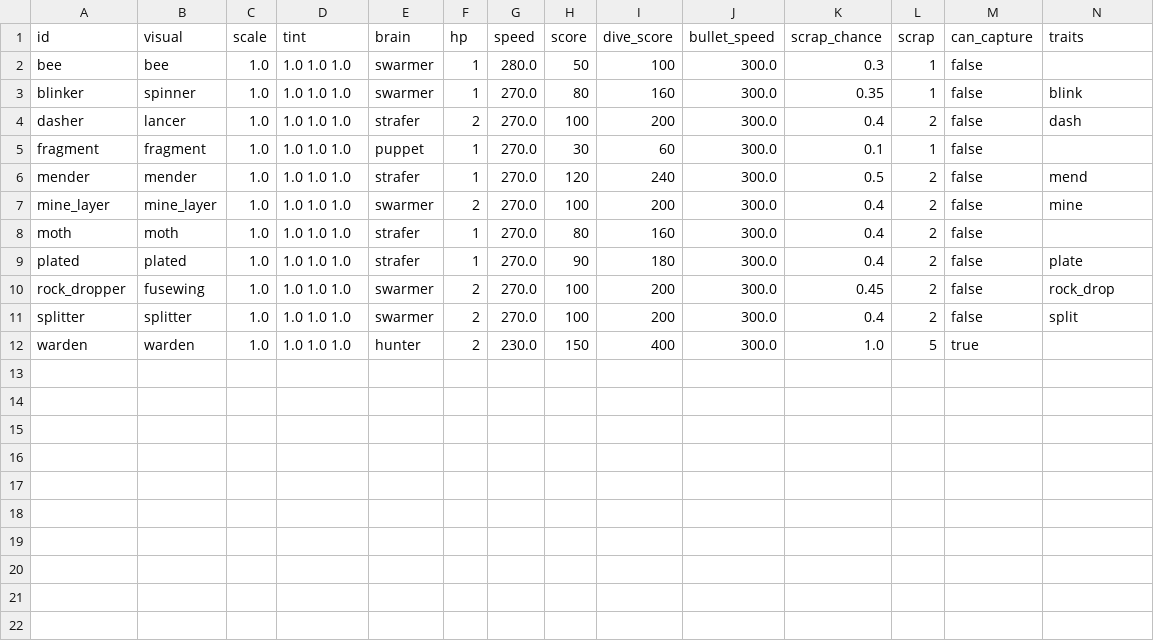
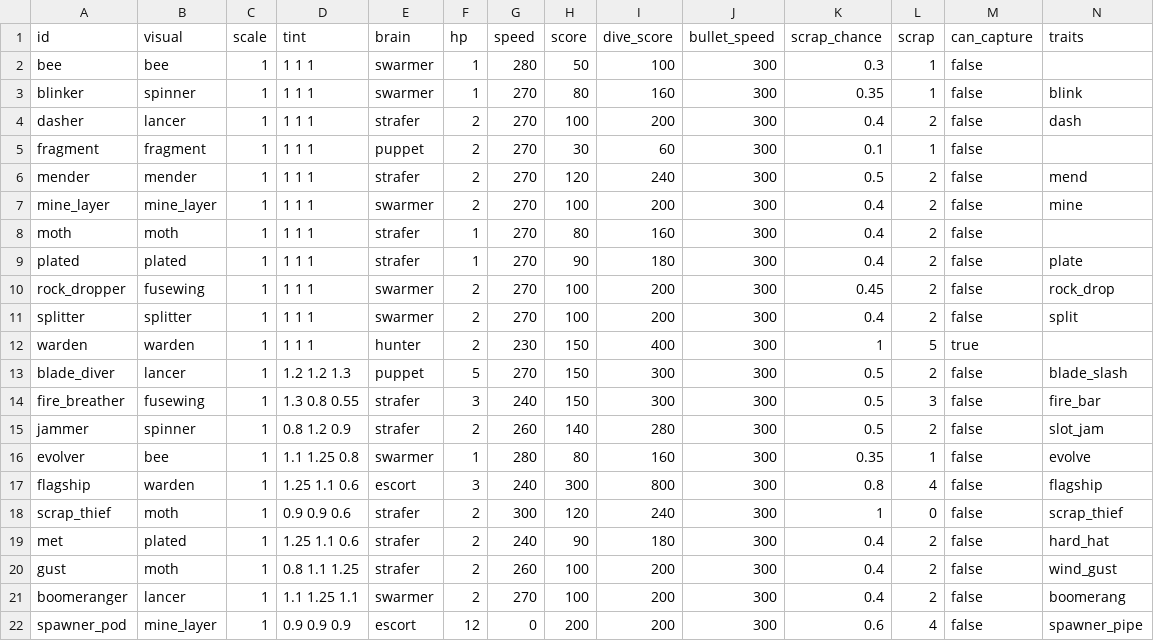
Before and after one commit to eagit2/gal, a CSV file: data/roster/enemies.csv, drawn as a sheet.

```diff
--- a/data/roster/enemies.csv
+++ b/data/roster/enemies.csv
@@ -1,12 +1,22 @@
 id,visual,scale,tint,brain,hp,speed,score,dive_score,bullet_speed,scrap_chance,scrap,can_capture,traits
-bee,bee,1.0,1.0 1.0 1.0,swarmer,1,280.0,50,100,300.0,0.3,1,false,
-blinker,spinner,1.0,1.0 1.0 1.0,swarmer,1,270.0,80,160,300.0,0.35,1,false,blink
-dasher,lancer,1.0,1.0 1.0 1.0,strafer,2,270.0,100,200,300.0,0.4,2,false,dash
-fragment,fragment,1.0,1.0 1.0 1.0,puppet,1,270.0,30,60,300.0,0.1,1,false,
-mender,mender,1.0,1.0 1.0 1.0,strafer,1,270.0,120,240,300.0,0.5,2,false,mend
-mine_layer,mine_layer,1.0,1.0 1.0 1.0,swarmer,2,270.0,100,200,300.0,0.4,2,false,mine
-moth,moth,1.0,1.0 1.0 1.0,strafer,1,270.0,80,160,300.0,0.4,2,false,
-plated,plated,1.0,1.0 1.0 1.0,strafer,1,270.0,90,180,300.0,0.4,2,false,plate
-rock_dropper,fusewing,1.0,1.0 1.0 1.0,swarmer,2,270.0,100,200,300.0,0.45,2,false,rock_drop
-splitter,splitter,1.0,1.0 1.0 1.0,swarmer,2,270.0,100,200,300.0,0.4,2,false,split
-warden,warden,1.0,1.0 1.0 1.0,hunter,2,230.0,150,400,300.0,1.0,5,true,
+bee,bee,1,1 1 1,swarmer,1,280,50,100,300,0.3,1,false,
+blinker,spinner,1,1 1 1,swarmer,1,270,80,160,300,0.35,1,false,blink
+dasher,lancer,1,1 1 1,strafer,2,270,100,200,300,0.4,2,false,dash
+fragment,fragment,1,1 1 1,puppet,2,270,30,60,300,0.1,1,false,
+mender,mender,1,1 1 1,strafer,2,270,120,240,300,0.5,2,false,mend
+mine_layer,mine_layer,1,1 1 1,swarmer,2,270,100,200,300,0.4,2,false,mine
+moth,moth,1,1 1 1,strafer,1,270,80,160,300,0.4,2,false,
+plated,plated,1,1 1 1,strafer,1,270,90,180,300,0.4,2,false,plate
+rock_dropper,fusewing,1,1 1 1,swarmer,2,270,100,200,300,0.45,2,false,rock_drop
+splitter,splitter,1,1 1 1,swarmer,2,270,100,200,300,0.4,2,false,split
+warden,warden,1,1 1 1,hunter,2,230,150,400,300,1,5,true,
+blade_diver,lancer,1,1.2 1.2 1.3,puppet,5,270,150,300,300,0.5,2,false,blade_slash
+fire_breather,fusewing,1,1.3 0.8 0.55,strafer,3,240,150,300,300,0.5,3,false,fire_bar
+jammer,spinner,1,0.8 1.2 0.9,strafer,2,260,140,280,300,0.5,2,false,slot_jam
+evolver,bee,1,1.1 1.25 0.8,swarmer,1,280,80,160,300,0.35,1,false,evolve
+flagship,warden,1,1.25 1.1 0.6,escort,3,240,300,800,300,0.8,4,false,flagship
+scrap_thief,moth,1,0.9 0.9 0.6,strafer,2,300,120,240,300,1,0,false,scrap_thief
+met,plated,1,1.25 1.1 0.6,strafer,2,240,90,180,300,0.4,2,false,hard_hat
+gust,moth,1,0.8 1.1 1.25,strafer,2,260,100,200,300,0.4,2,false,wind_gust
+boomeranger,lancer,1,1.1 1.25 1.1,swarmer,2,270,100,200,300,0.4,2,false,boomerang
+spawner_pod,mine_layer,1,0.9 0.9 0.9,escort,12,0,200,200,300,0.6,4,false,spawner_pipe
```
Also changed, not shown: data/roster/bosses.csv, data/roster/elites.csv, 15 other files.
